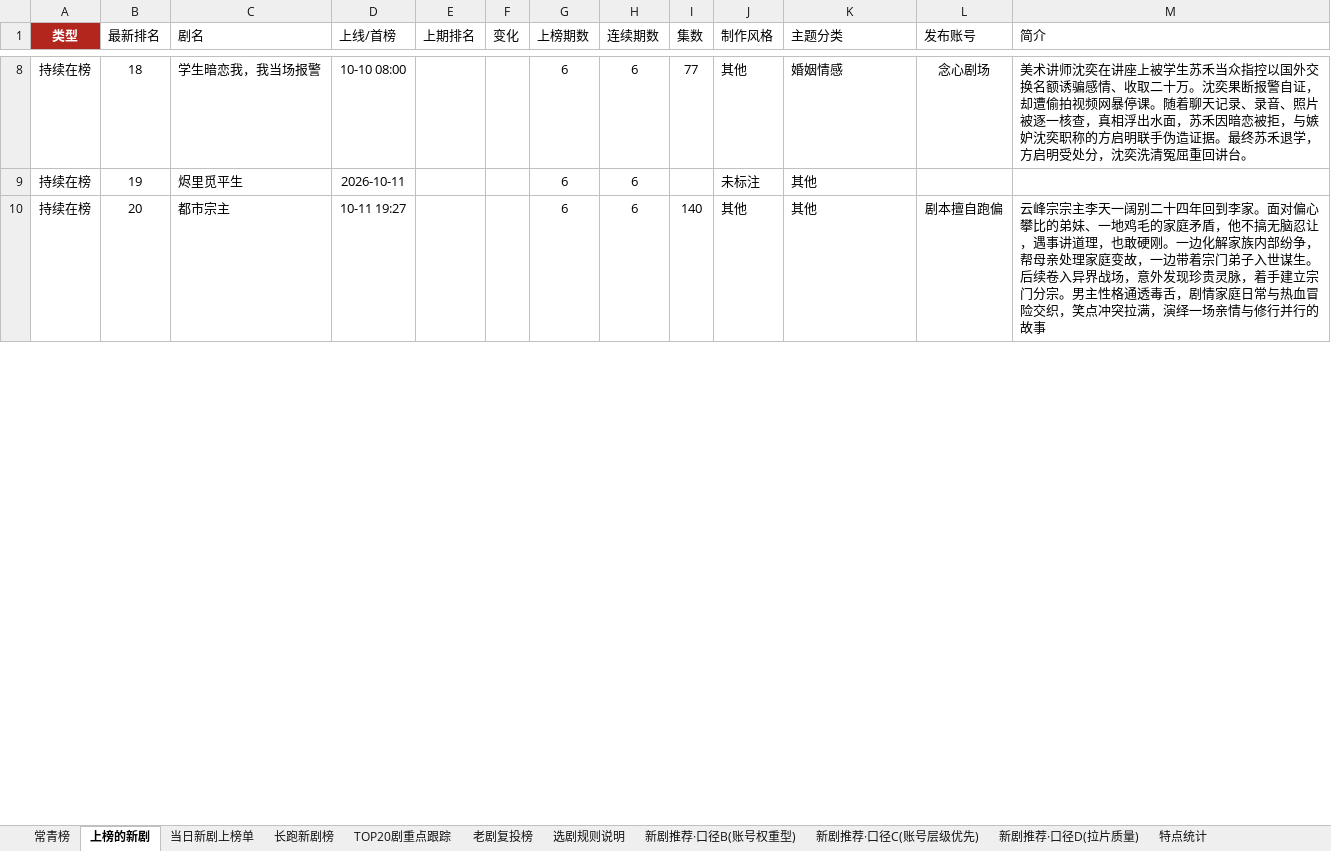
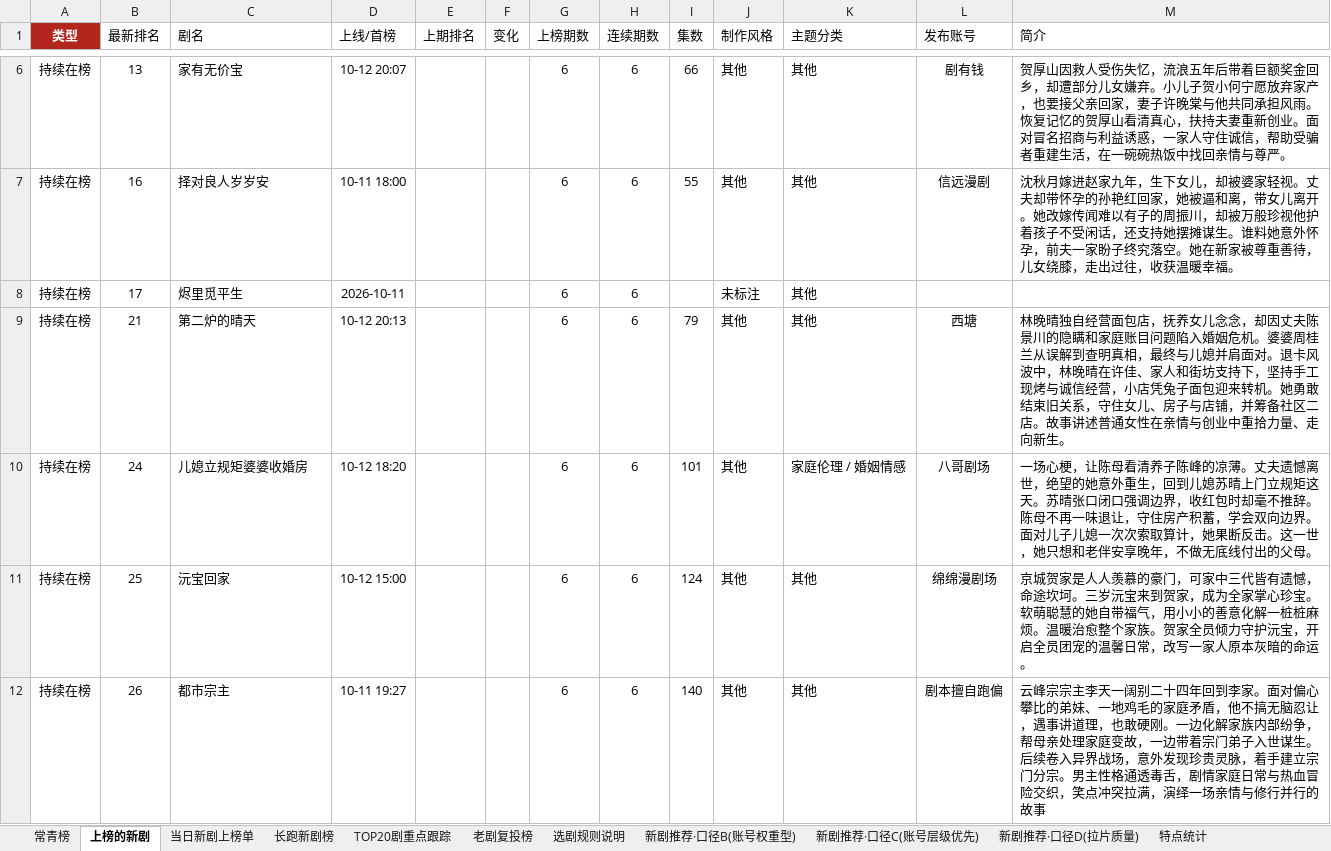
Before and after one commit to 2m247cdz9k-design/tomato-drama-rankings, an Excel workbook: 榜单数据.xlsx, sheet 上榜的新剧, drawn as a sheet; only a part is shown, gaps mark what is left out; values as stored, in another font and other column widths than the file's, no borders; addresses are those after the commit; the diff covers the shown part only; the diff names each change by its address in the sheet, - before the commit and + after, or states it on an @@ line.

```diff
--- a/榜单数据.xlsx (sheet 上榜的新剧)
+++ b/榜单数据.xlsx (sheet 上榜的新剧)
+row 6: 持续在榜 | 13 | 家有无价宝 | 10-12 20:07 |  |  | 6 | 6 | 66 | 其他 | 其他 | 剧有钱 | 贺厚山因救人受伤失忆，流浪五年后带着巨额奖金回乡，却遭部分儿女嫌弃。小儿子贺小何宁愿放弃家产，也要接父亲回家，妻子许晚棠与他共同承担风雨。恢复记忆的贺厚山看清真心，扶持夫妻重新创业。面对冒名招商与利益诱惑，一家人守住诚信，帮助受骗者重建生活，在一碗碗热饭中找回亲情与尊严。
-B7 (最新排名): 18
+B7 (最新排名): 16
-C7 (剧名): 学生暗恋我，我当场报警
+C7 (剧名): 择对良人岁岁安
-D7 (上线/首榜): 10-10 08:00
+D7 (上线/首榜): 10-11 18:00
-I7 (集数): 77
+I7 (集数): 55
-K7 (主题分类): 婚姻情感
+K7 (主题分类): 其他
-L7 (发布账号): 念心剧场
+L7 (发布账号): 信远漫剧
-M7 (简介): 美术讲师沈奕在讲座上被学生苏禾当众指控以国外交换名额诱骗感情、收取二十万。沈奕果断报警自证，却遭偷拍视频网暴停课。随着聊天记录、录音、照片被逐一核查，真相浮出水面，苏禾因暗恋被拒，与嫉妒沈奕职称的方启明联手伪造证据。最终苏禾退学，方启明受处分，沈奕洗清冤屈重回讲台。
+M7 (简介): 沈秋月嫁进赵家九年，生下女儿，却被婆家轻视。丈夫却带怀孕的孙艳红回家，她被逼和离，带女儿离开。她改嫁传闻难以有子的周振川，却被万般珍视他护着孩子不受闲话，还支持她摆摊谋生。谁料她意外怀孕，前夫一家盼子终究落空。她在新家被尊重善待，儿女绕膝，走出过往，收获温暖幸福。
-B8 (最新排名): 19
+B8 (最新排名): 17
+row 9: 持续在榜 | 21 | 第二炉的晴天 | 10-12 20:13 |  |  | 6 | 6 | 79 | 其他 | 其他 | 西塘 | 林晚晴独自经营面包店，抚养女儿念念，却因丈夫陈景川的隐瞒和家庭账目问题陷入婚姻危机。婆婆周桂兰从误解到查明真相，最终与儿媳并肩面对。退卡风波中，林晚晴在许佳、家人和街坊支持下，坚持手工现烤与诚信经营，小店凭兔子面包迎来转机。她勇敢结束旧关系，守住女儿、房子与店铺，并筹备社区二店。故事讲述普通女性在亲情与创业中重拾力量、走向新生。
+row 10: 持续在榜 | 24 | 儿媳立规矩婆婆收婚房 | 10-12 18:20 |  |  | 6 | 6 | 101 | 其他 | 家庭伦理 / 婚姻情感 | 八哥剧场 | 一场心梗，让陈母看清养子陈峰的凉薄。丈夫遗憾离世，绝望的她意外重生，回到儿媳苏晴上门立规矩这天。苏晴张口闭口强调边界，收红包时却毫不推辞。陈母不再一味退让，守住房产积蓄，学会双向边界。面对儿子儿媳一次次索取算计，她果断反击。这一世，她只想和老伴安享晚年，不做无底线付出的父母。
+row 11: 持续在榜 | 25 | 沅宝回家 | 10-12 15:00 |  |  | 6 | 6 | 124 | 其他 | 其他 | 绵绵漫剧场 | 京城贺家是人人羡慕的豪门，可家中三代皆有遗憾，命途坎坷。三岁沅宝来到贺家，成为全家掌心珍宝。软萌聪慧的她自带福气，用小小的善意化解一桩桩麻烦。温暖治愈整个家族。贺家全员倾力守护沅宝，开启全员团宠的温馨日常，改写一家人原本灰暗的命运。
-B12 (最新排名): 20
+B12 (最新排名): 26
```
Also changed, not shown: 13 added rows, 21 removed rows and 117 edited cells elsewhere in this sheet, sheet 老剧复投榜, sheet 新剧推荐·口径C(账号层级优先), sheet TOP20剧重点跟踪, sheet 新剧推荐·口径B(账号权重型), sheet 长跑新剧榜, sheet 特点统计, 2 more sheets, 2 other files.
